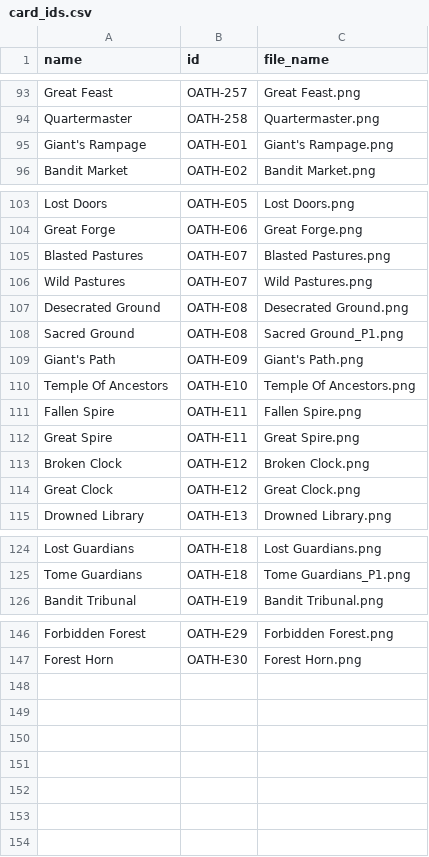
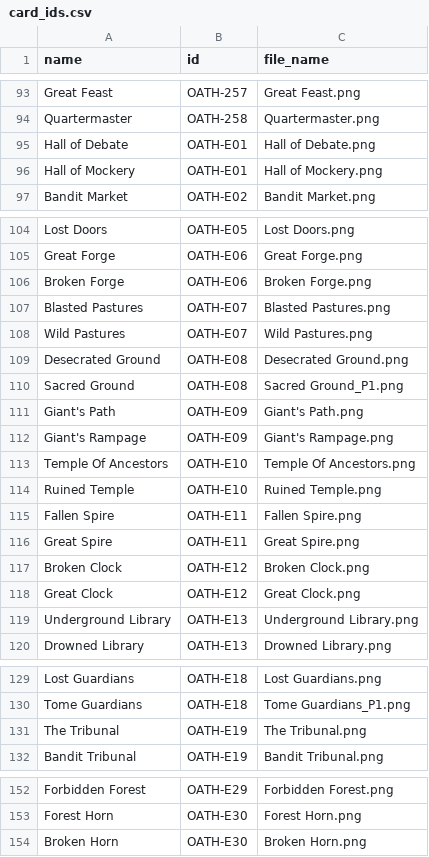
Before and after one commit to harsch1/oath-nf-tts-scripts, a CSV file: card_ids.csv, drawn as a sheet; only a part is shown, gaps mark what is left out; removed rows and columns are numbered as before the commit, all else as after; the diff names each change by its address in the sheet, - before the commit and + after, or states it on an @@ line.

Commit message:
Add missing cards

```diff
--- a/card_ids.csv
+++ b/card_ids.csv
-row 95: Giant's Rampage | OATH-E01 | Giant's Rampage.png
+row 95: Hall of Debate | OATH-E01 | Hall of Debate.png
+row 96: Hall of Mockery | OATH-E01 | Hall of Mockery.png
+row 106: Broken Forge | OATH-E06 | Broken Forge.png
+row 112: Giant's Rampage | OATH-E09 | Giant's Rampage.png
+row 114: Ruined Temple | OATH-E10 | Ruined Temple.png
+row 119: Underground Library | OATH-E13 | Underground Library.png
+row 131: The Tribunal | OATH-E19 | The Tribunal.png
+row 154: Broken Horn | OATH-E30 | Broken Horn.png
```
Also changed, not shown: 7 other files.
